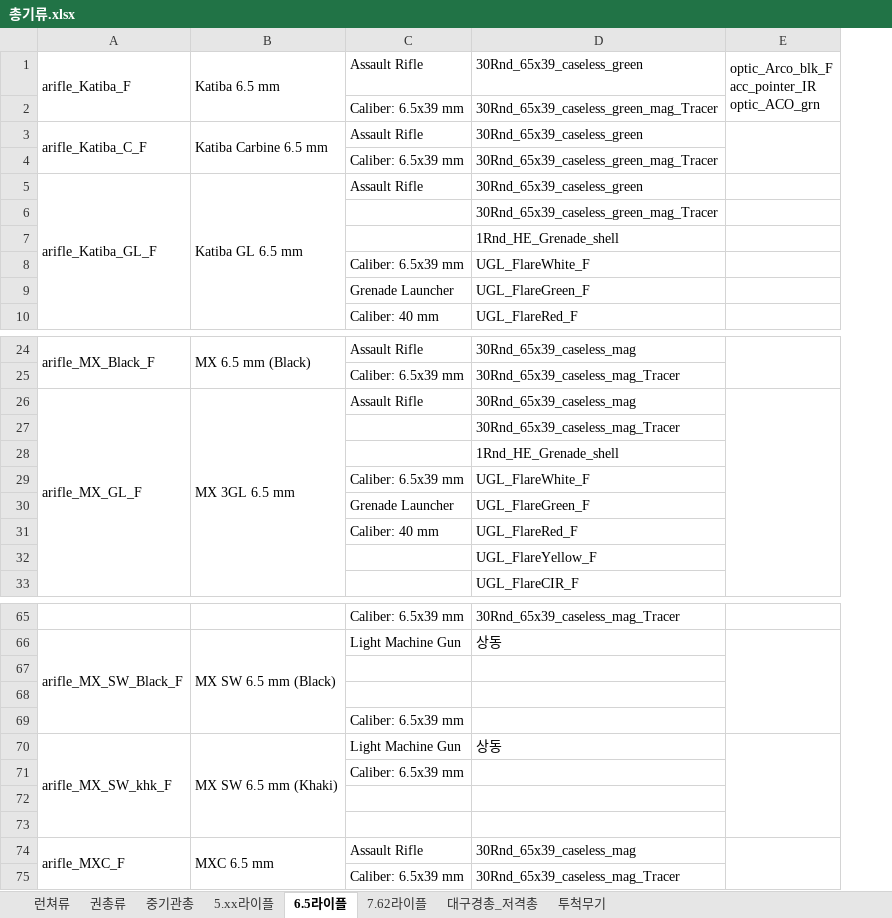
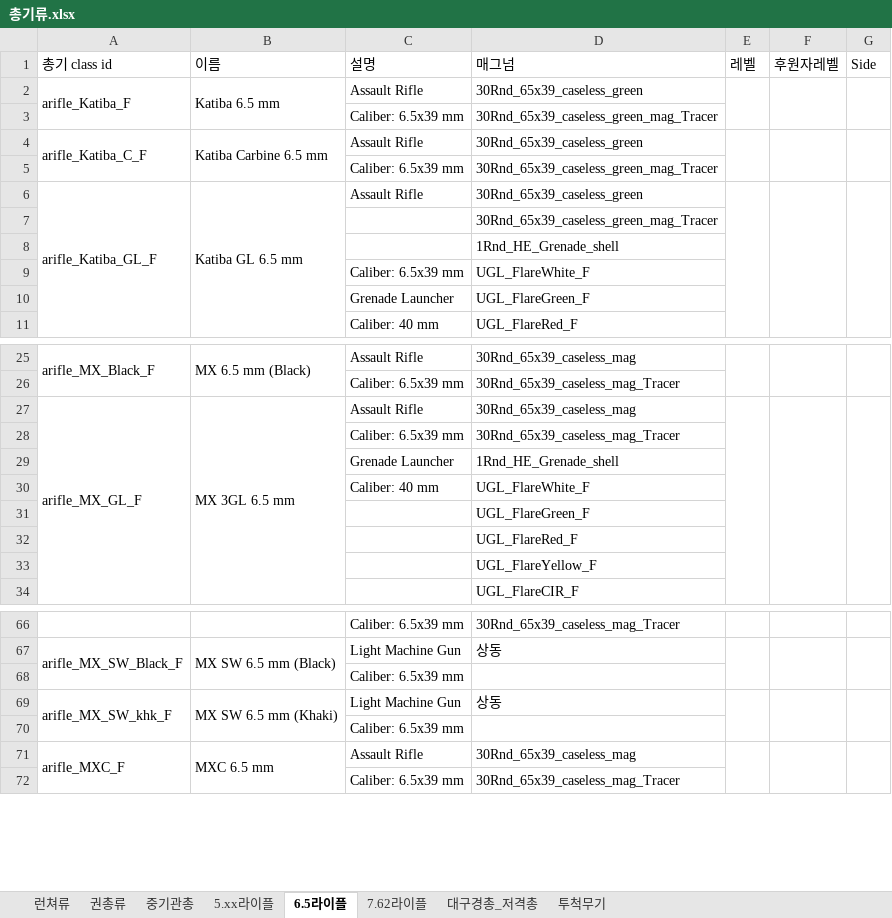
Before and after one commit to HyunsukBaek/Framework, an Excel workbook: meterial/총기류.xlsx, sheet 6.5라이플, drawn as a sheet; only a part is shown, gaps mark what is left out; values as stored, in another font and other column widths than the file's, no cell formats; removed rows and columns are numbered as before the commit, all else as after; ↵ is a line break in a cell; the diff names each change by its address in the sheet, - before the commit and + after, or states it on an @@ line.

```diff
--- a/meterial/총기류.xlsx (sheet 6.5라이플)
+++ b/meterial/총기류.xlsx (sheet 6.5라이플)
-column E, row 1: optic_Arco_blk_F ↵ acc_pointer_IR ↵ optic_ACO_grn
+column E, empty
+column F, empty
+column G, empty
+row 1: 총기 class id | 이름 | 설명 | 매그넘 | 레벨 | 후원자레벨 | Side
-C28: (empty)
+C28: Caliber: 6.5x39 mm
-row 28:  |  |  | 1Rnd_HE_Grenade_shell
-row 29:  |  | Caliber: 6.5x39 mm | UGL_FlareWhite_F
-D29: UGL_FlareGreen_F
+D29: 1Rnd_HE_Grenade_shell
-D30: UGL_FlareRed_F
+D30: UGL_FlareWhite_F
+row 31:  |  |  | UGL_FlareGreen_F
+row 32:  |  |  | UGL_FlareRed_F
-row 67: (empty)
-row 68: (empty)
-row 72: (empty)
-row 73: (empty)
```
Also changed, not shown: sheet 5.xx라이플, sheet 런쳐류, sheet 7.62라이플, sheet 대구경총_저격총, sheet 권총류, sheet 중기관총, cell formats.
